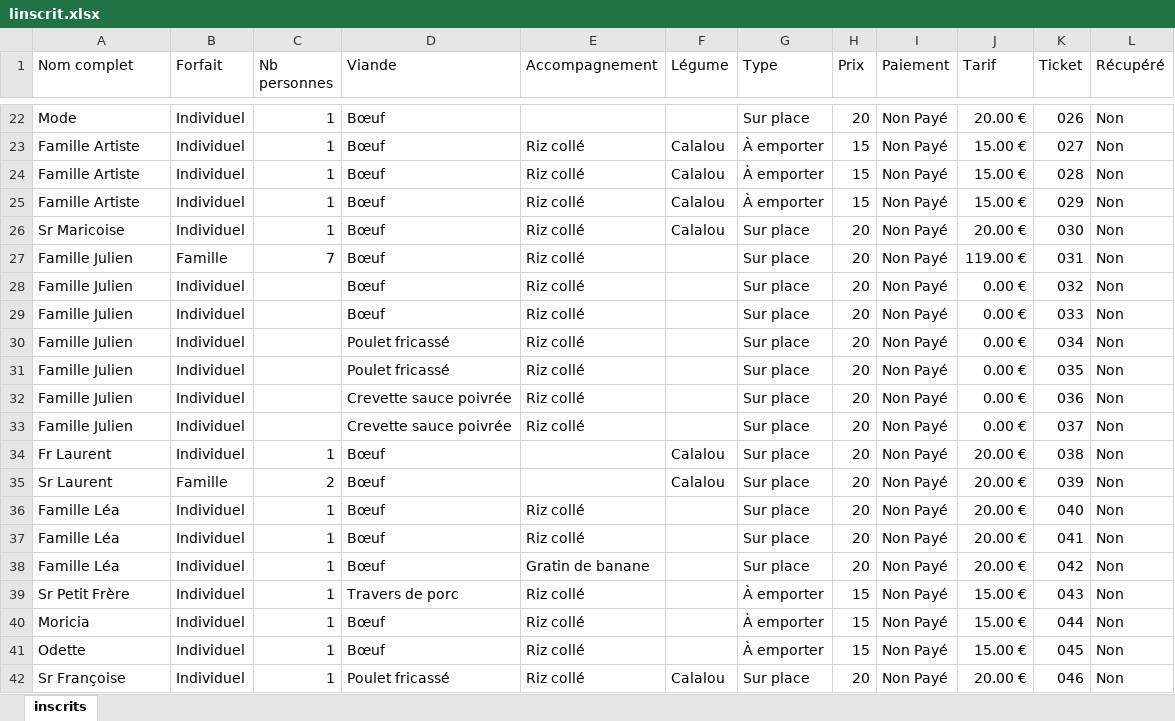
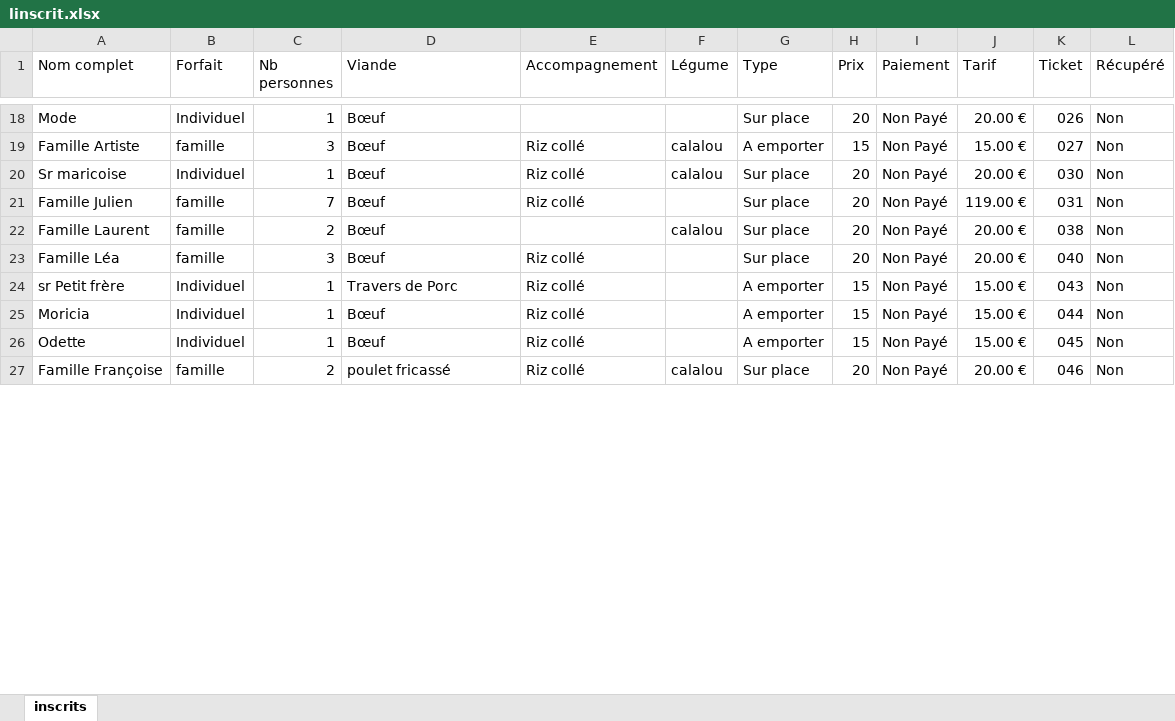
Before and after one commit to beaudelaire1/vente-gdj, an Excel workbook: linscrit.xlsx, sheet inscrits, drawn as a sheet; only a part is shown, gaps mark what is left out; values as stored, in another font and other column widths than the file's, no borders; conditional formats not drawn; removed rows and columns are numbered as before the commit, all else as after; the diff covers the shown part only; the diff names each change by its address in the sheet, - before the commit and + after, or states it on an @@ line.

Commit message:
Excel: merge familles (Laurole+Ursule, Pierre Louis, Bourdeau, Gabriel, Doisy, Gaspard, Tamara, Artiste, Julien, Laurent, Lea, Francoise, Roseline, Georges, Luxama, Bruno, Lezimene), normalise Riz blanc, supprime enfants absorbes, Jacotin=4p, Kimie supprimee

```diff
--- a/linscrit.xlsx (sheet inscrits)
+++ b/linscrit.xlsx (sheet inscrits)
-B19 (Forfait): Individuel
+B19 (Forfait): famille
-C19 (Nb personnes): 1
+C19 (Nb personnes): 3
-F19 (Légume): Calalou
+F19 (Légume): calalou
-G19 (Type): À emporter
+G19 (Type): A emporter
-row 24: Famille Artiste | Individuel | 1 | Bœuf | Riz collé | Calalou | À emporter | 15 | Non Payé | 15.00 € | 028 | Non
-row 25: Famille Artiste | Individuel | 1 | Bœuf | Riz collé | Calalou | À emporter | 15 | Non Payé | 15.00 € | 029 | Non
-A20 (Nom complet): Sr Maricoise
+A20 (Nom complet): Sr maricoise
-F20 (Légume): Calalou
+F20 (Légume): calalou
-B21 (Forfait): Famille
+B21 (Forfait): famille
-row 28: Famille Julien | Individuel |  | Bœuf | Riz collé |  | Sur place | 20 | Non Payé | 0.00 € | 032 | Non
-row 29: Famille Julien | Individuel |  | Bœuf | Riz collé |  | Sur place | 20 | Non Payé | 0.00 € | 033 | Non
-row 30: Famille Julien | Individuel |  | Poulet fricassé | Riz collé |  | Sur place | 20 | Non Payé | 0.00 € | 034 | Non
-row 31: Famille Julien | Individuel |  | Poulet fricassé | Riz collé |  | Sur place | 20 | Non Payé | 0.00 € | 035 | Non
-row 32: Famille Julien | Individuel |  | Crevette sauce poivrée | Riz collé |  | Sur place | 20 | Non Payé | 0.00 € | 036 | Non
-row 33: Famille Julien | Individuel |  | Crevette sauce poivrée | Riz collé |  | Sur place | 20 | Non Payé | 0.00 € | 037 | Non
-row 34: Fr Laurent | Individuel | 1 | Bœuf |  | Calalou | Sur place | 20 | Non Payé | 20.00 € | 038 | Non
-A22 (Nom complet): Sr Laurent
+A22 (Nom complet): Famille Laurent
-B22 (Forfait): Famille
+B22 (Forfait): famille
-F22 (Légume): Calalou
+F22 (Légume): calalou
-K22 (Ticket): 039
+K22 (Ticket): 038
-B23 (Forfait): Individuel
+B23 (Forfait): famille
-C23 (Nb personnes): 1
+C23 (Nb personnes): 3
-row 37: Famille Léa | Individuel | 1 | Bœuf | Riz collé |  | Sur place | 20 | Non Payé | 20.00 € | 041 | Non
-row 38: Famille Léa | Individuel | 1 | Bœuf | Gratin de banane |  | Sur place | 20 | Non Payé | 20.00 € | 042 | Non
-A24 (Nom complet): Sr Petit Frère
+A24 (Nom complet): sr Petit frère
-D24 (Viande): Travers de porc
+D24 (Viande): Travers de Porc
-G24:G26 (Type): À emporter
+G24:G26 (Type): A emporter
-A27 (Nom complet): Sr Françoise
+A27 (Nom complet): Famille Françoise
-B27 (Forfait): Individuel
+B27 (Forfait): famille
-C27 (Nb personnes): 1
+C27 (Nb personnes): 2
-D27 (Viande): Poulet fricassé
+D27 (Viande): poulet fricassé
-F27 (Légume): Calalou
+F27 (Légume): calalou
```
Also changed, not shown: 24 removed rows and 65 edited cells elsewhere in this sheet.
